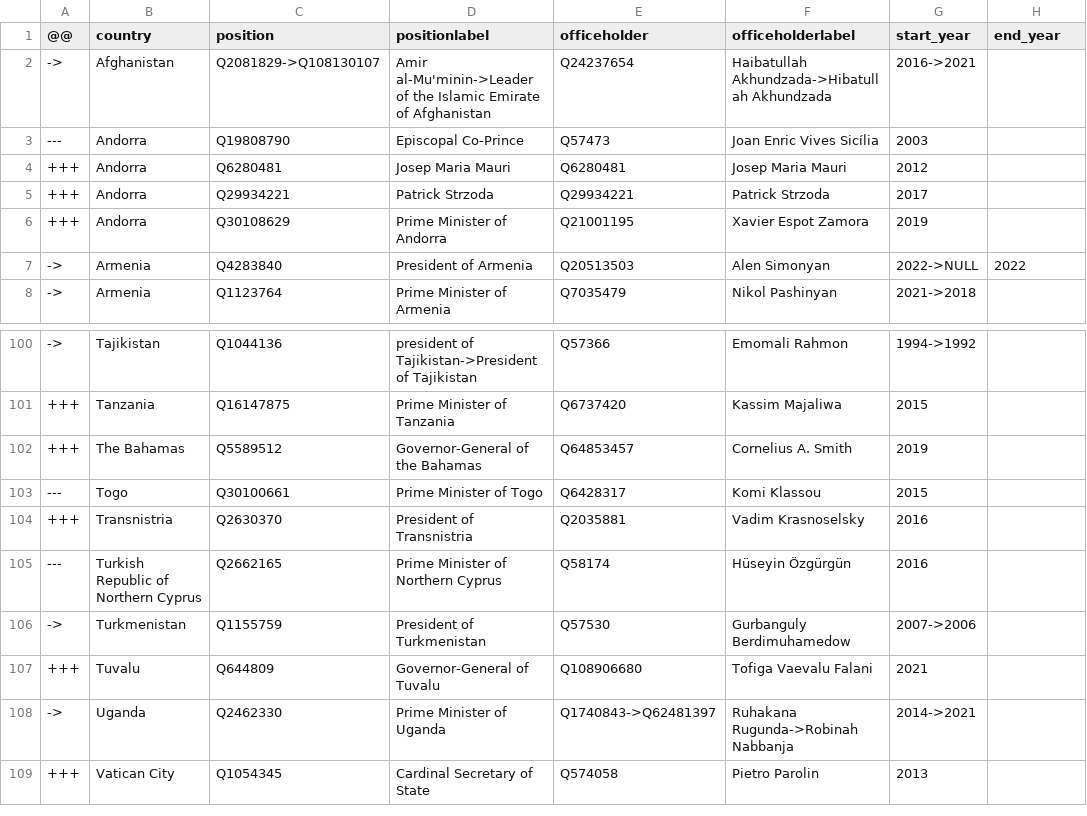
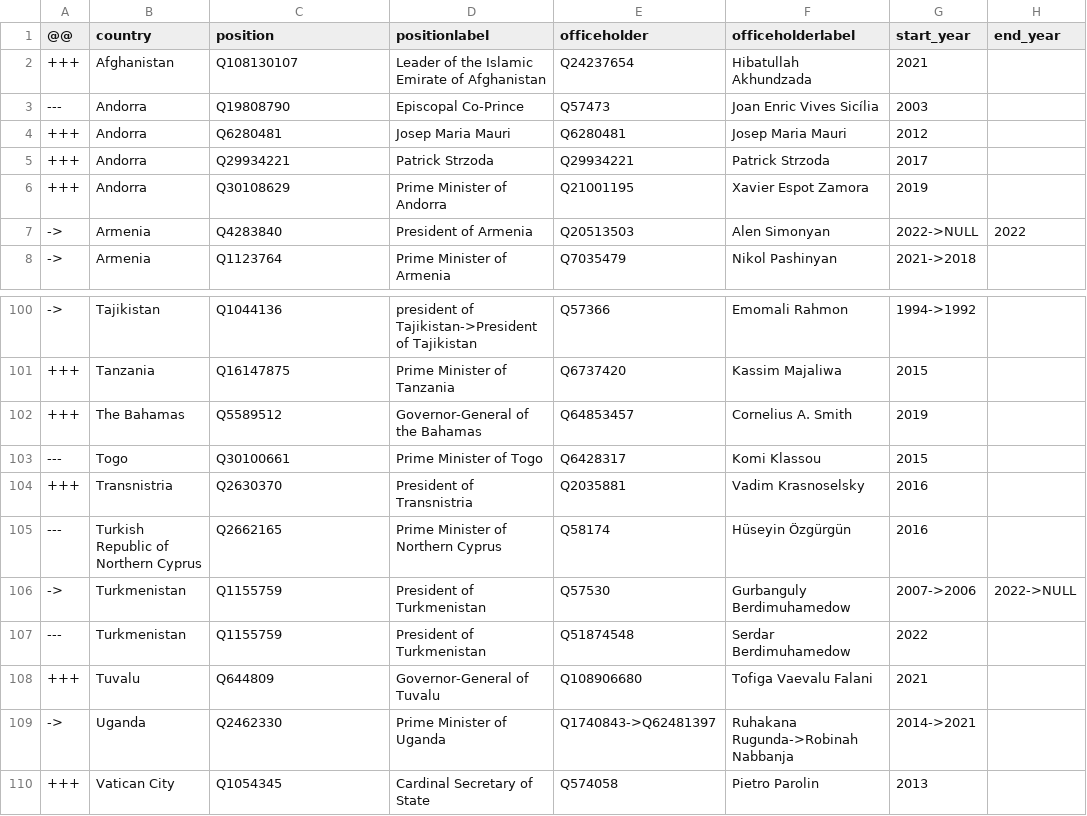
Before and after one commit to every-politician-scrapers/world-leaders-2021, a CSV file: data/diff.csv, drawn as a sheet; only a part is shown, gaps mark what is left out.

```diff
--- a/data/diff.csv
+++ b/data/diff.csv
@@ -1,3 +1,3 @@
 @@,country,position,positionlabel,officeholder,officeholderlabel,start_year,end_year
-->,Afghanistan,Q2081829->Q108130107,Amir al-Mu'minin->Leader of the Islamic Emirate of Afghanistan,Q24237654,Haibatullah Akhundzada->Hibatullah Akhundzada,2016->2021,
++++,Afghanistan,Q108130107,Leader of the Islamic Emirate of Afghanistan,Q24237654,Hibatullah Akhundzada,2021,
 ---,Andorra,Q19808790,Episcopal Co-Prince,Q57473,Joan Enric Vives Sicília,2003,
@@ -105,3 +105,4 @@
 ---,Turkish Republic of Northern Cyprus,Q2662165,Prime Minister of Northern Cyprus,Q58174,Hüseyin Özgürgün,2016,
-->,Turkmenistan,Q1155759,President of Turkmenistan,Q57530,Gurbanguly Berdimuhamedow,2007->2006,
+->,Turkmenistan,Q1155759,President of Turkmenistan,Q57530,Gurbanguly Berdimuhamedow,2007->2006,2022->NULL
+---,Turkmenistan,Q1155759,President of Turkmenistan,Q51874548,Serdar Berdimuhamedow,2022,
 +++,Tuvalu,Q644809,Governor-General of Tuvalu,Q108906680,Tofiga Vaevalu Falani,2021,
```
Also changed, not shown: data/wikidata.csv.
